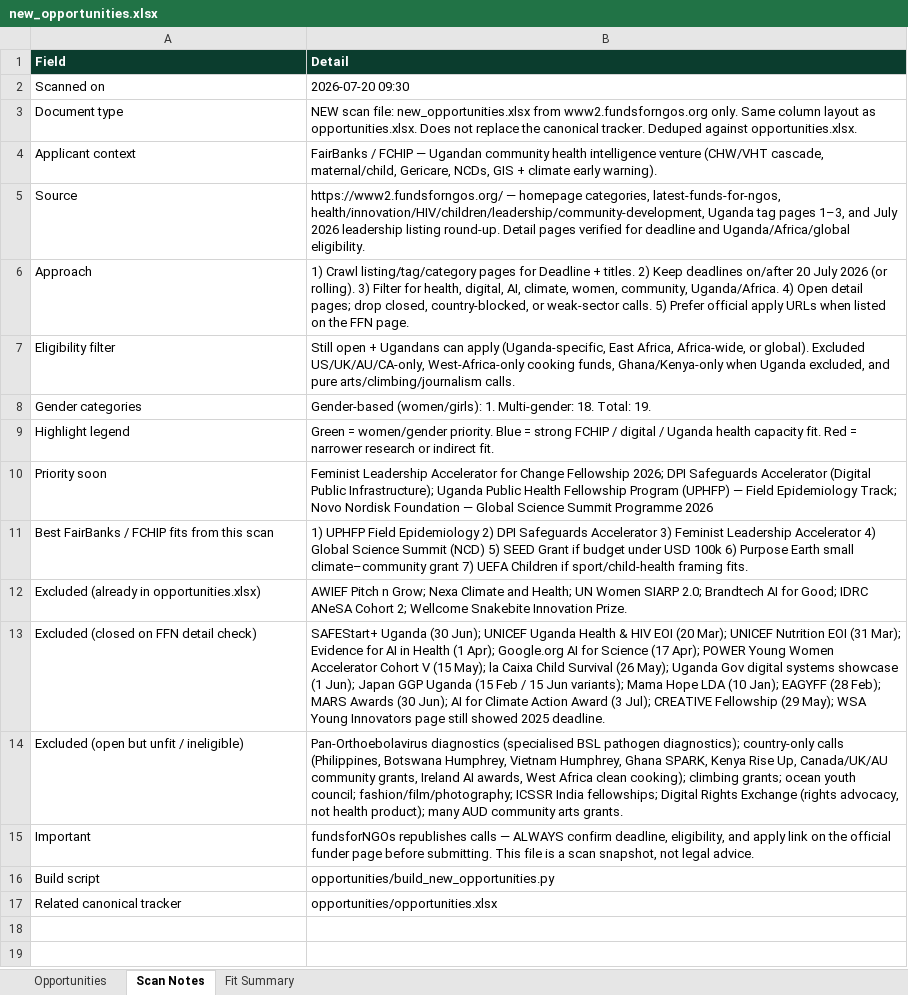
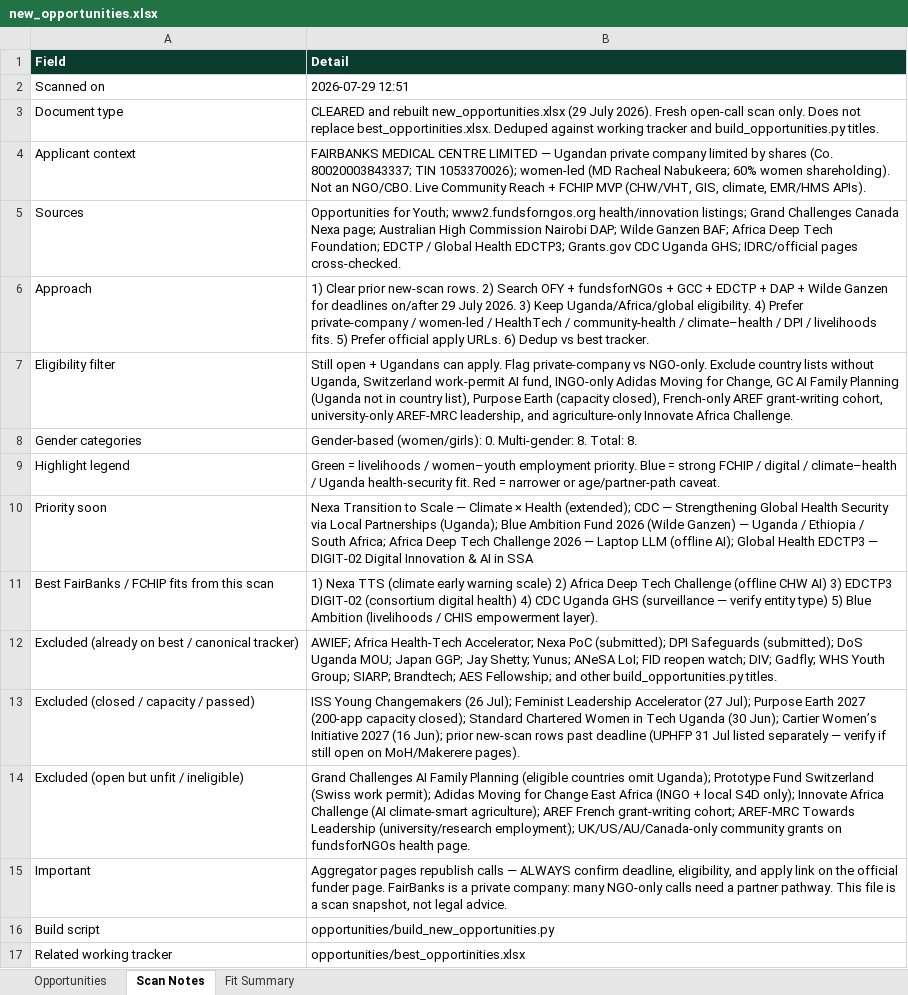
Before and after one commit to WASSWA2624/fairbanks, an Excel workbook: opportunities/new_opportunities.xlsx, sheet Scan Notes, drawn as a sheet; values as stored, in another font and other column widths than the file's, no borders; removed rows and columns are numbered as before the commit, all else as after; the diff names each change by its address in the sheet, - before the commit and + after, or states it on an @@ line.

```diff
--- a/opportunities/new_opportunities.xlsx (sheet Scan Notes)
+++ b/opportunities/new_opportunities.xlsx (sheet Scan Notes)
-B2 (Detail): 2026-07-20 09:30
+B2 (Detail): 2026-07-29 12:51
-B3 (Detail): NEW scan file: new_opportunities.xlsx from www2.fundsforngos.org only. Same column layout as opportunities.xlsx. Does not replace the canonical tracker. Deduped against opportunities.xlsx.
+B3 (Detail): CLEARED and rebuilt new_opportunities.xlsx (29 July 2026). Fresh open-call scan only. Does not replace best_opportinities.xlsx. Deduped against working tracker and build_opportunities.py titles.
-B4 (Detail): FairBanks / FCHIP — Ugandan community health intelligence venture (CHW/VHT cascade, maternal/child, Gericare, NCDs, GIS + climate early warning).
+B4 (Detail): FAIRBANKS MEDICAL CENTRE LIMITED — Ugandan private company limited by shares (Co. 80020003843337; TIN 1053370026); women-led (MD Racheal Nabukeera; 60% women shareholding). Not an NGO/CBO. Live Community Reach + FCHIP MVP (CHW/VHT, GIS, climate, EMR/HMS APIs).
-row 5: Source | https://www2.fundsforngos.org/ — homepage categories, latest-funds-for-ngos, health/innovation/HIV/children/leadership/community-development, Uganda tag pages 1–3, and July 2026 leadership listing round-up. Detail pages verified for deadline and Uganda/Africa/global eligibility.
+row 5: Sources | Opportunities for Youth; www2.fundsforngos.org health/innovation listings; Grand Challenges Canada Nexa page; Australian High Commission Nairobi DAP; Wilde Ganzen BAF; Africa Deep Tech Foundation; EDCTP / Global Health EDCTP3; Grants.gov CDC Uganda GHS; IDRC/official pages cross-checked.
-B6 (Detail): 1) Crawl listing/tag/category pages for Deadline + titles. 2) Keep deadlines on/after 20 July 2026 (or rolling). 3) Filter for health, digital, AI, climate, women, community, Uganda/Africa. 4) Open detail pages; drop closed, country-blocked, or weak-sector calls. 5) Prefer official apply URLs when listed on the FFN page.
+B6 (Detail): 1) Clear prior new-scan rows. 2) Search OFY + fundsforNGOs + GCC + EDCTP + DAP + Wilde Ganzen for deadlines on/after 29 July 2026. 3) Keep Uganda/Africa/global eligibility. 4) Prefer private-company / women-led / HealthTech / community-health / climate–health / DPI / livelihoods fits. 5) Prefer official apply URLs. 6) Dedup vs best tracker.
-B7 (Detail): …Ugandans can apply (Uganda-specific, East Africa, Africa-wide, or global). Excluded US/UK/AU/CA-only, West-Africa-only cooking funds, Ghana/Kenya-only when Uganda excluded, and pure arts/climbing/journalism calls.
+B7 (Detail): …Ugandans can apply. Flag private-company vs NGO-only. Exclude country lists without Uganda, Switzerland work-permit AI fund, INGO-only Adidas Moving for Change, GC AI Family Planning (Uganda not in country list), Purpose Earth (capacity closed), French-only AREF grant-writing cohort, university-only AREF-MRC leadership, and agriculture-only Innovate Africa Challenge.
-B8 (Detail): Gender-based (women/girls): 1. Multi-gender: 18. Total: 19.
+B8 (Detail): Gender-based (women/girls): 0. Multi-gender: 8. Total: 8.
-B9 (Detail): Green = women/gender priority. Blue = strong FCHIP / digital / Uganda health capacity fit. Red = narrower research or indirect fit.
+B9 (Detail): Green = livelihoods / women–youth employment priority. Blue = strong FCHIP / digital / climate–health / Uganda health-security fit. Red = narrower or age/partner-path caveat.
-B10 (Detail): Feminist Leadership Accelerator for Change Fellowship 2026; DPI Safeguards Accelerator (Digital Public Infrastructure); Uganda Public Health Fellowship Program (UPHFP) — Field Epidemiology Track; Novo Nordisk Foundation — Global Science Summit Programme 2026
+B10 (Detail): Nexa Transition to Scale — Climate × Health (extended); CDC — Strengthening Global Health Security via Local Partnerships (Uganda); Blue Ambition Fund 2026 (Wilde Ganzen) — Uganda / Ethiopia / South Africa; Africa Deep Tech Challenge 2026 — Laptop LLM (offline AI); Global Health EDCTP3 — DIGIT-02 Digital Innovation & AI in SSA
-B11 (Detail): 1) UPHFP Field Epidemiology 2) DPI Safeguards Accelerator 3) Feminist Leadership Accelerator 4) Global Science Summit (NCD) 5) SEED Grant if budget under USD 100k 6) Purpose Earth small climate–community grant 7) UEFA Children if sport/child-health framing fits.
+B11 (Detail): 1) Nexa TTS (climate early warning scale) 2) Africa Deep Tech Challenge (offline CHW AI) 3) EDCTP3 DIGIT-02 (consortium digital health) 4) CDC Uganda GHS (surveillance — verify entity type) 5) Blue Ambition (livelihoods / CHIS empowerment layer).
-row 12: Excluded (already in opportunities.xlsx) | AWIEF Pitch n Grow; Nexa Climate and Health; UN Women SIARP 2.0; Brandtech AI for Good; IDRC ANeSA Cohort 2; Wellcome Snakebite Innovation Prize.
-row 13: Excluded (closed on FFN detail check) | SAFEStart+ Uganda (30 Jun); UNICEF Uganda Health & HIV EOI (20 Mar); UNICEF Nutrition EOI (31 Mar); Evidence for AI in Health (1 Apr); Google.org AI for Science (17 Apr); POWER Young Women Accelerator Cohort V (15 May); la Caixa Child Survival (26 May); Uganda Gov digital systems showcase (1 Jun); Japan GGP Uganda (15 Feb / 15 Jun variants); Mama Hope LDA (10 Jan); EAGYFF (28 Feb); MARS Awards (30 Jun); AI for Climate Action Award (3 Jul); CREATIVE Fellowship (29 May); WSA Young Innovators page still showed 2025 deadline.
+row 12: Excluded (already on best / canonical tracker) | AWIEF; Africa Health-Tech Accelerator; Nexa PoC (submitted); DPI Safeguards (submitted); DoS Uganda MOU; Japan GGP; Jay Shetty; Yunus; ANeSA LoI; FID reopen watch; DIV; Gadfly; WHS Youth Group; SIARP; Brandtech; AES Fellowship; and other build_opportunities.py titles.
+row 13: Excluded (closed / capacity / passed) | ISS Young Changemakers (26 Jul); Feminist Leadership Accelerator (27 Jul); Purpose Earth 2027 (200-app capacity closed); Standard Chartered Women in Tech Uganda (30 Jun); Cartier Women’s Initiative 2027 (16 Jun); prior new-scan rows past deadline (UPHFP 31 Jul listed separately — verify if still open on MoH/Makerere pages).
-B14 (Detail): Pan-Orthoebolavirus diagnostics (specialised BSL pathogen diagnostics); country-only calls (Philippines, Botswana Humphrey, Vietnam Humphrey, Ghana SPARK, Kenya Rise Up, Canada/UK/AU community grants, Ireland AI awards, West Africa clean cooking); climbing grants; ocean youth council; fashion/film/photography; ICSSR India fellowships; Digital Rights Exchange (rights advocacy, not health product); many AUD community arts grants.
+B14 (Detail): Grand Challenges AI Family Planning (eligible countries omit Uganda); Prototype Fund Switzerland (Swiss work permit); Adidas Moving for Change East Africa (INGO + local S4D only); Innovate Africa Challenge (AI climate-smart agriculture); AREF French grant-writing cohort; AREF-MRC Towards Leadership (university/research employment); UK/US/AU/Canada-only community grants on fundsforNGOs health page.
-B15 (Detail): fundsforNGOs republishes calls — ALWAYS confirm deadline, eligibility, and apply link on the official funder page before submitting. This file…
+B15 (Detail): Aggregator pages republish calls — ALWAYS confirm deadline, eligibility, and apply link on the official funder page. FairBanks is a private company: many NGO-only calls need a partner pathway. This file…
-A17 (Field): Related canonical tracker
+A17 (Field): Related working tracker
-B17 (Detail): opportunities/opportunities.xlsx
+B17 (Detail): opportunities/best_opportinities.xlsx
```
Also changed, not shown: sheet Opportunities, sheet Fit Summary, 1 other file.
